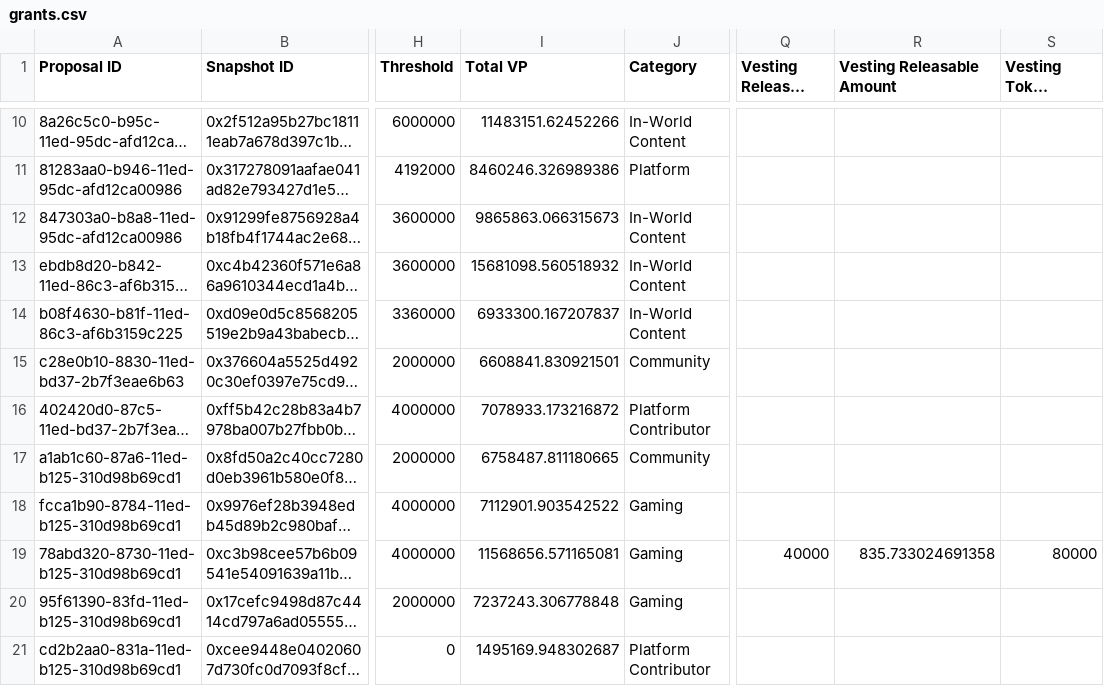
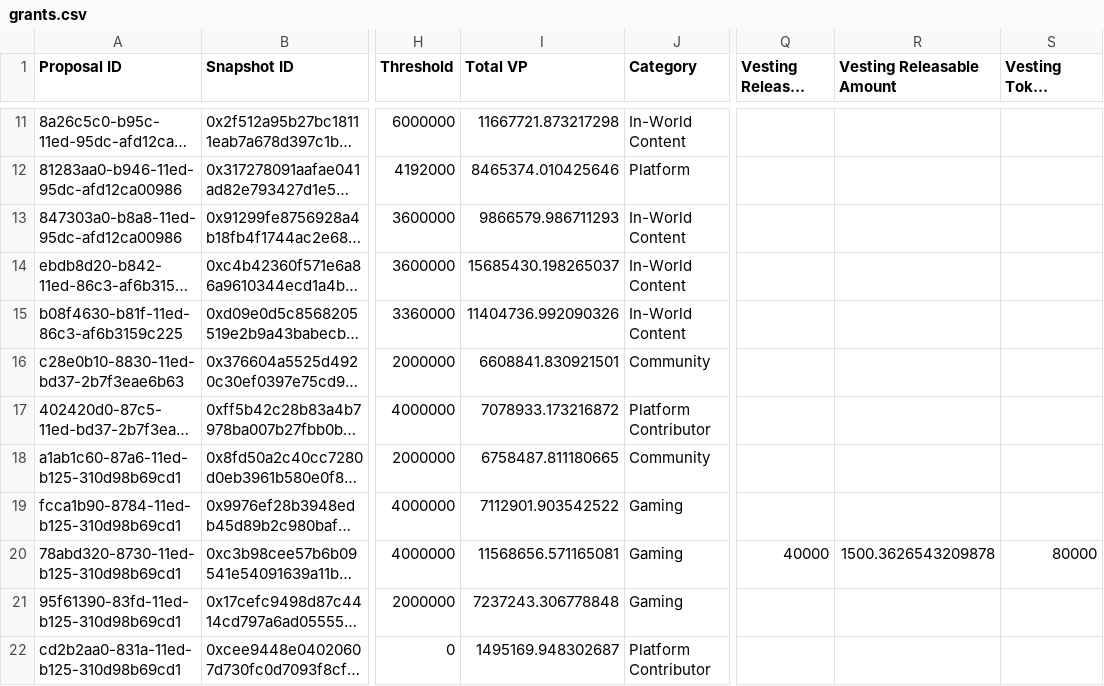
Before and after one commit to 1emu/transparency, a CSV file: grants.csv, drawn as a sheet; only a part is shown, gaps mark what is left out; long unchanged cells end in …; addresses are those after the commit; the diff covers the shown part only; the diff names each change by its address in the sheet, - before the commit and + after, or states it on an @@ line.

```diff
--- a/grants.csv
+++ b/grants.csv
-I11 (Total VP): 11483151.62452266
+I11 (Total VP): 11667721.873217298
-I12 (Total VP): 8460246.326989386
+I12 (Total VP): 8465374.010425646
-I13 (Total VP): 9865863.066315673
+I13 (Total VP): 9866579.986711293
-I14 (Total VP): 15681098.560518932
+I14 (Total VP): 15685430.198265037
-I15 (Total VP): 6933300.167207837
+I15 (Total VP): 11404736.992090326
-R20 (Vesting Releasable Amount): 835.733024691358
+R20 (Vesting Releasable Amount): 1500.3626543209878
```
Also changed, not shown: 2 added rows, 1 removed row and 43 edited cells elsewhere in this file, balances.csv, collections.csv, 16 other files.
